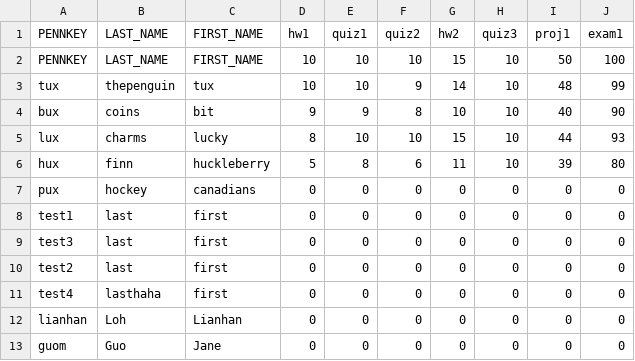
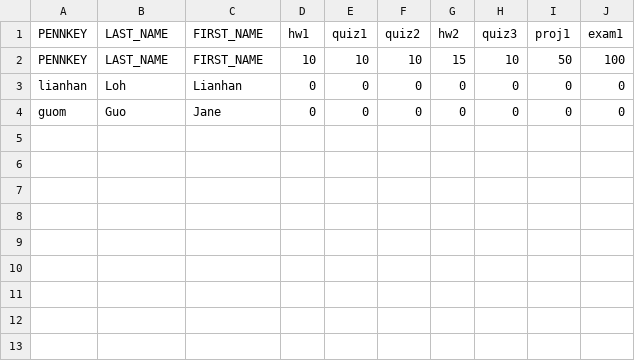
Before and after one commit to Jane-Of-Art/cis191proj, a CSV file: studentlist.csv, drawn as a sheet.

```diff
--- a/studentlist.csv
+++ b/studentlist.csv
@@ -2,11 +2,2 @@ PENNKEY, LAST_NAME, FIRST_NAME, hw1, quiz1, quiz2, hw2, quiz3, proj1, exam1
 PENNKEY, LAST_NAME, FIRST_NAME,10,10,10,15,10,50,100
-tux, thepenguin, tux,10,10,9,14,10,48,99
-bux, coins, bit,9,9,8,10,10,40,90
-lux, charms, lucky,8,10,10,15,10,44,93
-hux, finn, huckleberry,5,8,6,11,10,39,80
-pux, hockey, canadians,0,0,0,0,0,0,0
-test1, last, first, 0, 0, 0, 0, 0, 0, 0
-test3, last, first, 0, 0, 0, 0, 0, 0, 0
-test2, last, first, 0, 0, 0, 0, 0, 0, 0
-test4, lasthaha, first, 0, 0, 0, 0, 0, 0, 0
 lianhan, Loh, Lianhan, 0, 0, 0, 0, 0, 0, 0
```
Also changed, not shown: 1 other file.
